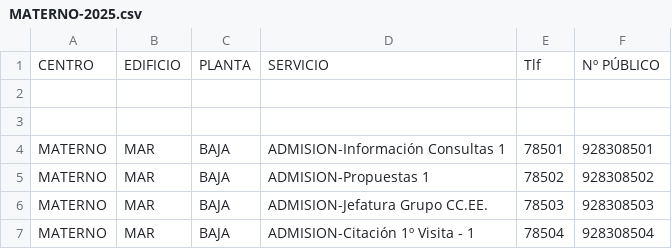
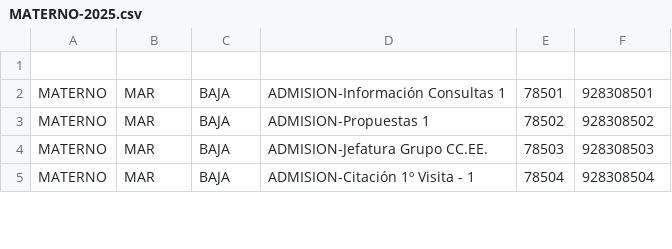
Before and after one commit to GustavSystem/Telefonos, a CSV file: assets/MATERNO-2025.csv, drawn as a sheet; only a part is shown.

Commit message:
Update MATERNO-2025.csv

```diff
--- a/assets/MATERNO-2025.csv
+++ b/assets/MATERNO-2025.csv
@@ -1,3 +1 @@
-CENTRO,EDIFICIO,PLANTA,SERVICIO,Tlf,Nº PÚBLICO
-
 
```
